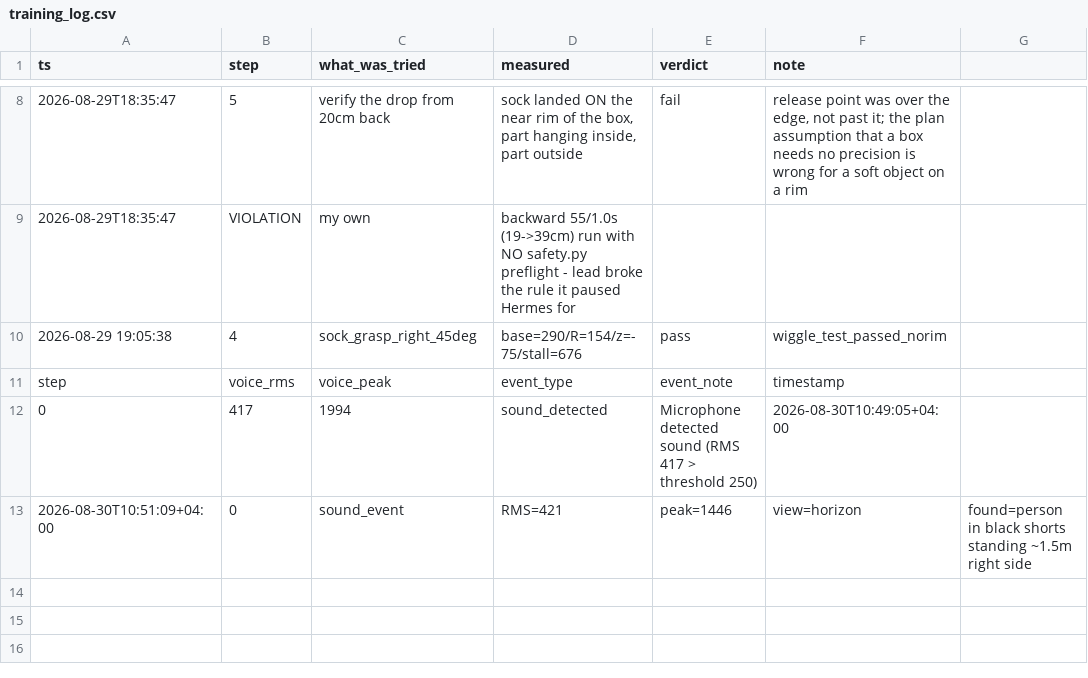
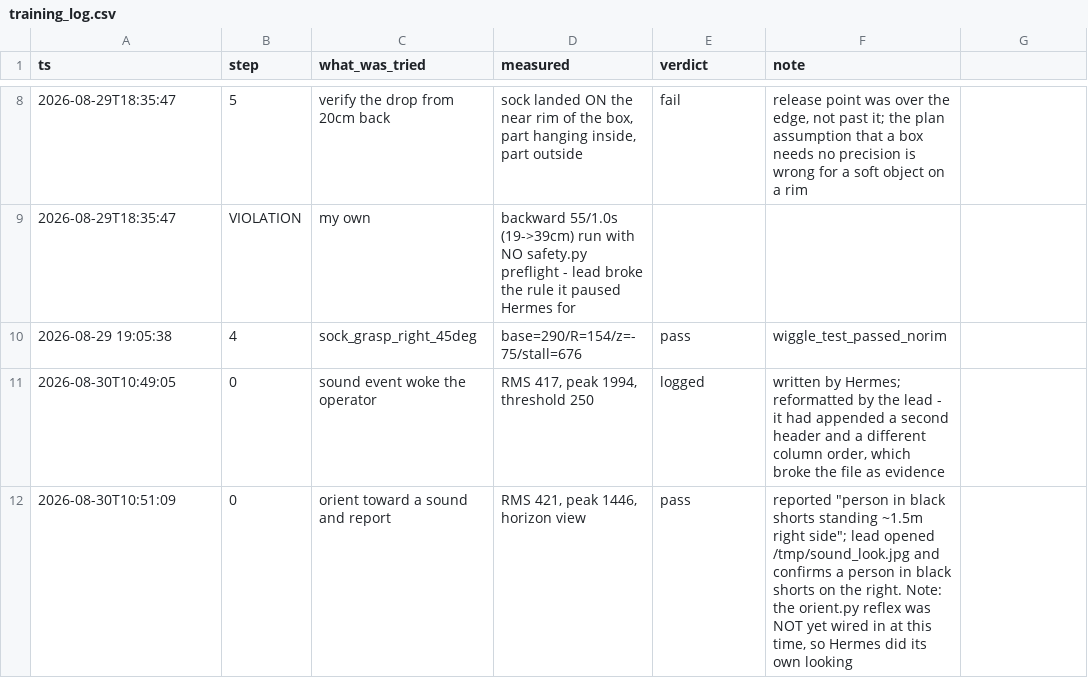
Before and after one commit to rasulkarimov/robotics, a CSV file: training_log.csv, drawn as a sheet; only a part is shown, gaps mark what is left out; removed rows and columns are numbered as before the commit, all else as after; the diff names each change by its address in the sheet, - before the commit and + after, or states it on an @@ line.

```diff
--- a/training_log.csv
+++ b/training_log.csv
-row 11: step | voice_rms | voice_peak | event_type | event_note | timestamp
-row 12: 0 | 417 | 1994 | sound_detected | Microphone detected sound (RMS 417 > threshold 250) | 2026-08-30T10:49:05+04:00
-row 13: 2026-08-30T10:51:09+04:00 | 0 | sound_event | RMS=421 | peak=1446 | view=horizon | found=person in black shorts standing ~1.5m right side
+row 11: 2026-08-30T10:49:05 | 0 | sound event woke the operator | RMS 417, peak 1994, threshold 250 | logged | written by Hermes; reformatted by the lead - it had appended a second header and a different column order, which broke the file as evidence
+row 12: 2026-08-30T10:51:09 | 0 | orient toward a sound and report | RMS 421, peak 1446, horizon view | pass | reported "person in black shorts standing ~1.5m right side"; lead opened /tmp/sound_look.jpg and confirms a person in black shorts on the right. Note: the orient.py reflex was NOT yet wired in at this time, so Hermes did its own looking
```
Also changed, not shown: 2 other files.
